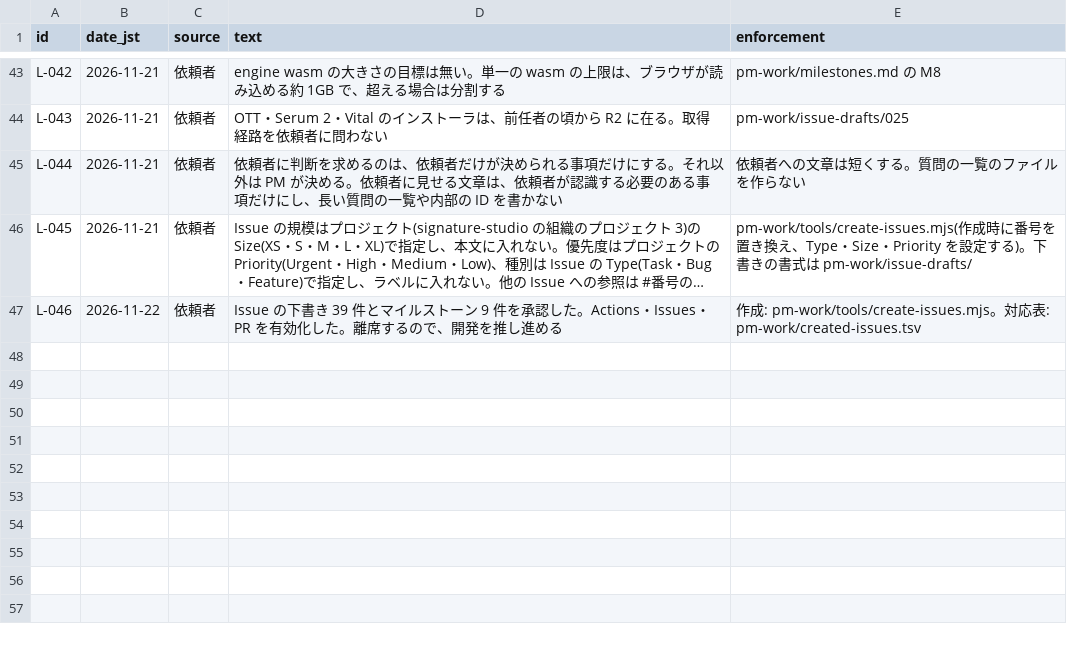
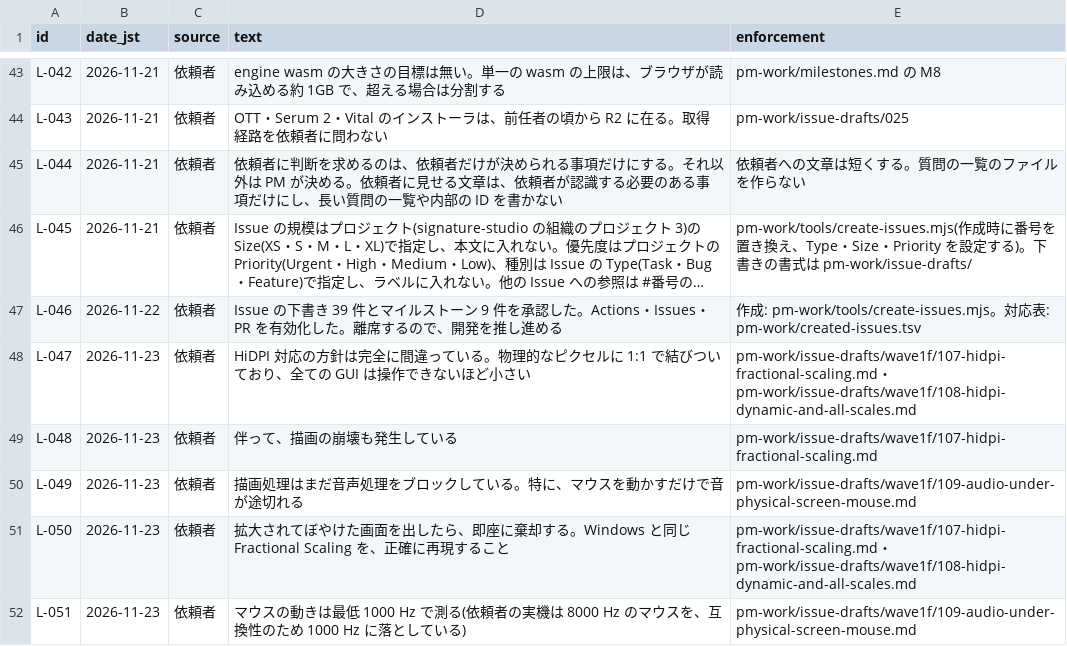
Before and after one commit to signature-studio/signature-studio, a TSV file: pm-work/ledger/instructions.tsv, drawn as a sheet; only a part is shown, gaps mark what is left out; long unchanged cells end in …; the diff names each change by its address in the sheet, - before the commit and + after, or states it on an @@ line.

```diff
--- a/pm-work/ledger/instructions.tsv
+++ b/pm-work/ledger/instructions.tsv
+row 48: L-047 | 2026-11-23 | 依頼者 | HiDPI 対応の方針は完全に間違っている。物理的なピクセルに 1:1 で結びついており、全ての GUI は操作できないほど小さい | pm-work/issue-drafts/wave1f/107-hidpi-fractional-scaling.md・pm-work/issue-drafts/wave1f/108-hidpi-dynamic-and-all-scales.md
+row 49: L-048 | 2026-11-23 | 依頼者 | 伴って、描画の崩壊も発生している | pm-work/issue-drafts/wave1f/107-hidpi-fractional-scaling.md
+row 50: L-049 | 2026-11-23 | 依頼者 | 描画処理はまだ音声処理をブロックしている。特に、マウスを動かすだけで音が途切れる | pm-work/issue-drafts/wave1f/109-audio-under-physical-screen-mouse.md
+row 51: L-050 | 2026-11-23 | 依頼者 | 拡大されてぼやけた画面を出したら、即座に棄却する。Windows と同じ Fractional Scaling を、正確に再現すること | pm-work/issue-drafts/wave1f/107-hidpi-fractional-scaling.md・pm-work/issue-drafts/wave1f/108-hidpi-dynamic-and-all-scales.md
+row 52: L-051 | 2026-11-23 | 依頼者 | マウスの動きは最低 1000 Hz で測る(依頼者の実機は 8000 Hz のマウスを、互換性のため 1000 Hz に落としている) | pm-work/issue-drafts/wave1f/109-audio-under-physical-screen-mouse.md
```
Also changed, not shown: pm-work/created-issues.tsv, 5 other files.
